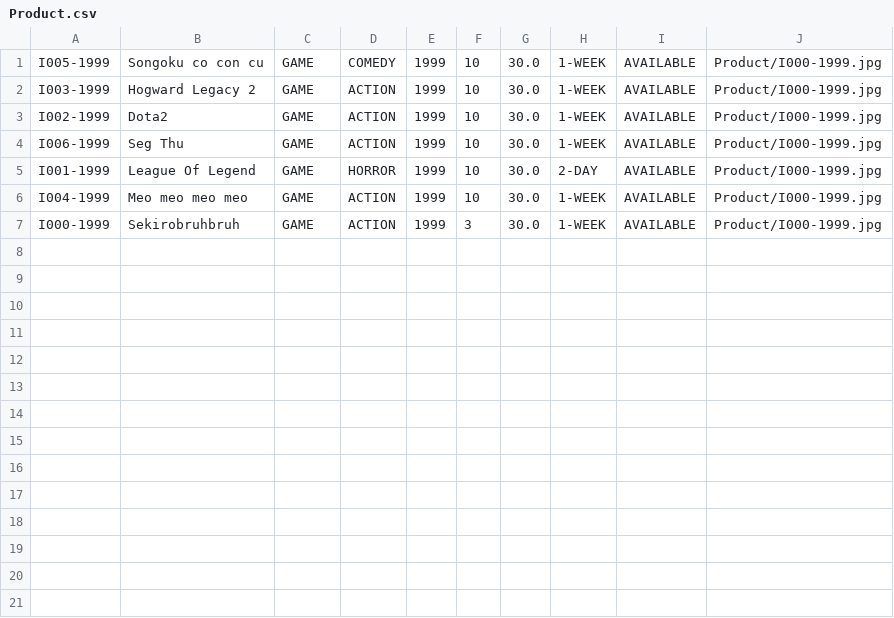
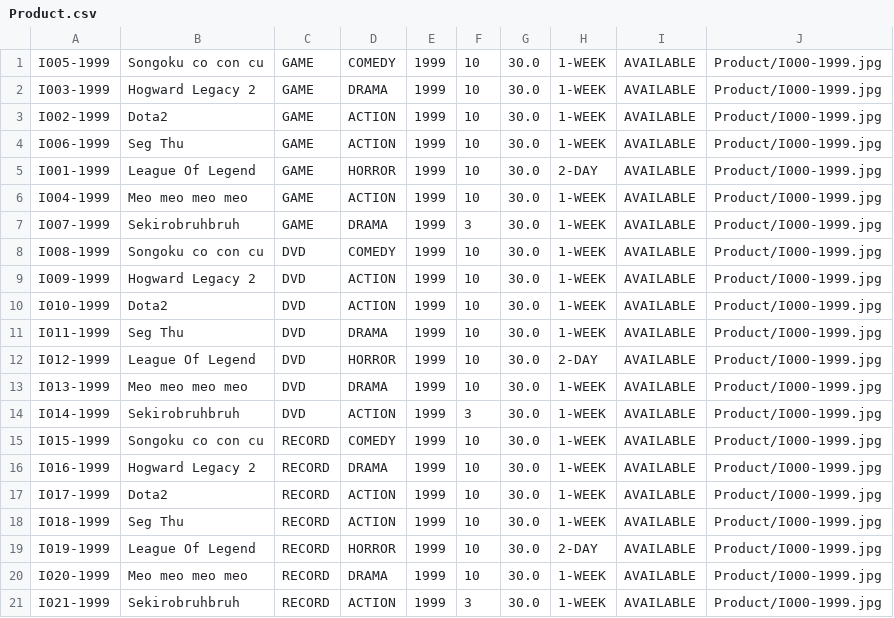
Before and after one commit to TrungNgo21/rentalShop, a CSV file: src/main/java/DataFile/Product.csv, drawn as a sheet.

```diff
--- a/src/main/java/DataFile/Product.csv
+++ b/src/main/java/DataFile/Product.csv
@@ -1,3 +1,3 @@
 I005-1999;Songoku co con cu;GAME;COMEDY;1999;10;30.0;1-WEEK;AVAILABLE;Product/I000-1999.jpg
-I003-1999;Hogward Legacy 2;GAME;ACTION;1999;10;30.0;1-WEEK;AVAILABLE;Product/I000-1999.jpg
+I003-1999;Hogward Legacy 2;GAME;DRAMA;1999;10;30.0;1-WEEK;AVAILABLE;Product/I000-1999.jpg
 I002-1999;Dota2;GAME;ACTION;1999;10;30.0;1-WEEK;AVAILABLE;Product/I000-1999.jpg
@@ -6,2 +6,16 @@ I001-1999;League Of Legend;GAME;HORROR;1999;10;30.0;2-DAY;AVAILABLE;Product/I000
 I004-1999;Meo meo meo meo;GAME;ACTION;1999;10;30.0;1-WEEK;AVAILABLE;Product/I000-1999.jpg
-I000-1999;Sekirobruhbruh;GAME;ACTION;1999;3;30.0;1-WEEK;AVAILABLE;Product/I000-1999.jpg
+I007-1999;Sekirobruhbruh;GAME;DRAMA;1999;3;30.0;1-WEEK;AVAILABLE;Product/I000-1999.jpg
+I008-1999;Songoku co con cu;DVD;COMEDY;1999;10;30.0;1-WEEK;AVAILABLE;Product/I000-1999.jpg
+I009-1999;Hogward Legacy 2;DVD;ACTION;1999;10;30.0;1-WEEK;AVAILABLE;Product/I000-1999.jpg
+I010-1999;Dota2;DVD;ACTION;1999;10;30.0;1-WEEK;AVAILABLE;Product/I000-1999.jpg
+I011-1999;Seg Thu;DVD;DRAMA;1999;10;30.0;1-WEEK;AVAILABLE;Product/I000-1999.jpg
+I012-1999;League Of Legend;DVD;HORROR;1999;10;30.0;2-DAY;AVAILABLE;Product/I000-1999.jpg
+I013-1999;Meo meo meo meo;DVD;DRAMA;1999;10;30.0;1-WEEK;AVAILABLE;Product/I000-1999.jpg
+I014-1999;Sekirobruhbruh;DVD;ACTION;1999;3;30.0;1-WEEK;AVAILABLE;Product/I000-1999.jpg
+I015-1999;Songoku co con cu;RECORD;COMEDY;1999;10;30.0;1-WEEK;AVAILABLE;Product/I000-1999.jpg
+I016-1999;Hogward Legacy 2;RECORD;DRAMA;1999;10;30.0;1-WEEK;AVAILABLE;Product/I000-1999.jpg
+I017-1999;Dota2;RECORD;ACTION;1999;10;30.0;1-WEEK;AVAILABLE;Product/I000-1999.jpg
+I018-1999;Seg Thu;RECORD;ACTION;1999;10;30.0;1-WEEK;AVAILABLE;Product/I000-1999.jpg
+I019-1999;League Of Legend;RECORD;HORROR;1999;10;30.0;2-DAY;AVAILABLE;Product/I000-1999.jpg
+I020-1999;Meo meo meo meo;RECORD;DRAMA;1999;10;30.0;1-WEEK;AVAILABLE;Product/I000-1999.jpg
+I021-1999;Sekirobruhbruh;RECORD;ACTION;1999;3;30.0;1-WEEK;AVAILABLE;Product/I000-1999.jpg
```
Also changed, not shown: src/main/java/DataFile/User.csv, 16 other files.
